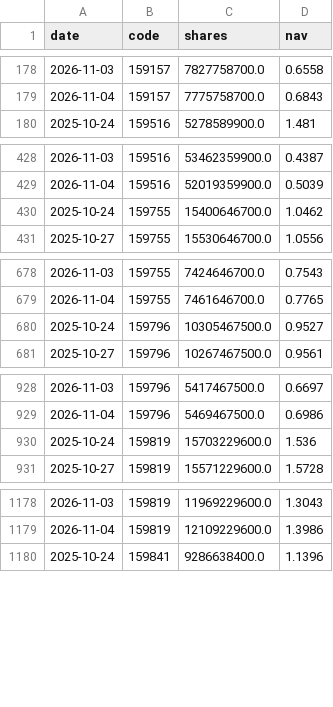
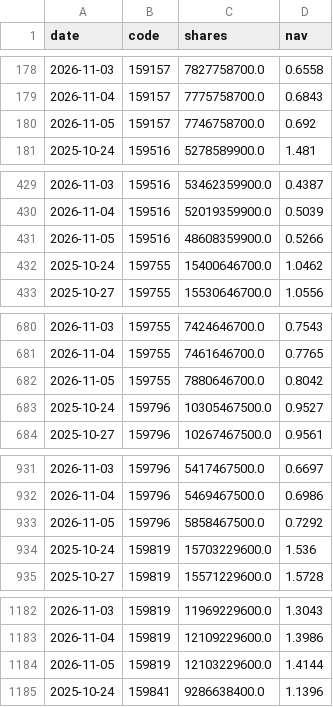
Before and after one commit to newmymujian-hash/etf-flows, a CSV file: data/raw_cn.csv, drawn as a sheet; only a part is shown, gaps mark what is left out; the diff covers the shown part only; the diff names each change by its address in the sheet, - before the commit and + after, or states it on an @@ line.

```diff
--- a/data/raw_cn.csv
+++ b/data/raw_cn.csv
+row 180: 2026-11-05 | 159157 | 7746758700.0 | 0.692
+row 431: 2026-11-05 | 159516 | 48608359900.0 | 0.5266
+row 682: 2026-11-05 | 159755 | 7880646700.0 | 0.8042
+row 933: 2026-11-05 | 159796 | 5858467500.0 | 0.7292
+row 1184: 2026-11-05 | 159819 | 12103229600.0 | 1.4144
```
Also changed, not shown: 5 added rows elsewhere in this file, data/raw_us.csv, 2 other files.
